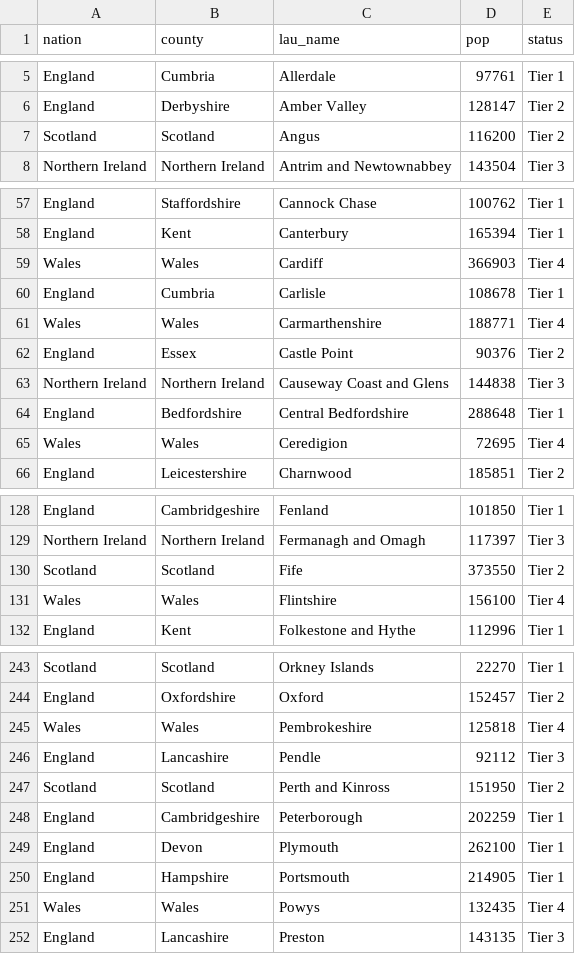
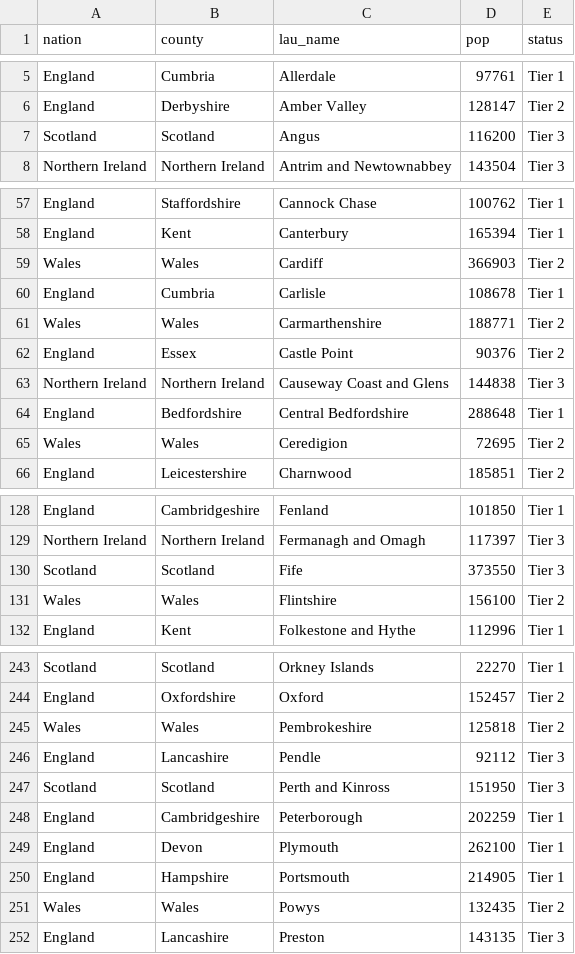
Before and after one commit to elgrove/covid-localRestrictions-PBI, a CSV file: lau_master.csv, drawn as a sheet; only a part is shown, gaps mark what is left out; the diff covers the shown part only.

Commit message:
wales and scotland update

```diff
--- a/lau_master.csv
+++ b/lau_master.csv
@@ -6,3 +6,3 @@ England,Cumbria,Allerdale,97761,Tier 1
 England,Derbyshire,Amber Valley,128147,Tier 2
-Scotland,Scotland,Angus,116200,Tier 2
+Scotland,Scotland,Angus,116200,Tier 3
 Northern Ireland,Northern Ireland,Antrim and Newtownabbey,143504,Tier 3
@@ -58,5 +58,5 @@ England,Staffordshire,Cannock Chase,100762,Tier 1
 England,Kent,Canterbury,165394,Tier 1
-Wales,Wales,Cardiff,366903,Tier 4
+Wales,Wales,Cardiff,366903,Tier 2
 England,Cumbria,Carlisle,108678,Tier 1
-Wales,Wales,Carmarthenshire,188771,Tier 4
+Wales,Wales,Carmarthenshire,188771,Tier 2
 England,Essex,Castle Point,90376,Tier 2
@@ -64,3 +64,3 @@ Northern Ireland,Northern Ireland,Causeway Coast and Glens,144838,Tier 3
 England,Bedfordshire,Central Bedfordshire,288648,Tier 1
-Wales,Wales,Ceredigion,72695,Tier 4
+Wales,Wales,Ceredigion,72695,Tier 2
 England,Leicestershire,Charnwood,185851,Tier 2
@@ -129,4 +129,4 @@ England,Cambridgeshire,Fenland,101850,Tier 1
 Northern Ireland,Northern Ireland,Fermanagh and Omagh,117397,Tier 3
-Scotland,Scotland,Fife,373550,Tier 2
-Wales,Wales,Flintshire,156100,Tier 4
+Scotland,Scotland,Fife,373550,Tier 3
+Wales,Wales,Flintshire,156100,Tier 2
 England,Kent,Folkestone and Hythe,112996,Tier 1
@@ -244,5 +244,5 @@ Scotland,Scotland,Orkney Islands,22270,Tier 1
 England,Oxfordshire,Oxford,152457,Tier 2
-Wales,Wales,Pembrokeshire,125818,Tier 4
+Wales,Wales,Pembrokeshire,125818,Tier 2
 England,Lancashire,Pendle,92112,Tier 3
-Scotland,Scotland,Perth and Kinross,151950,Tier 2
+Scotland,Scotland,Perth and Kinross,151950,Tier 3
 England,Cambridgeshire,Peterborough,202259,Tier 1
@@ -250,3 +250,3 @@ England,Devon,Plymouth,262100,Tier 1
 England,Hampshire,Portsmouth,214905,Tier 1
-Wales,Wales,Powys,132435,Tier 4
+Wales,Wales,Powys,132435,Tier 2
 England,Lancashire,Preston,143135,Tier 3
```
Also changed, not shown: 16 edited cells elsewhere in this file.
